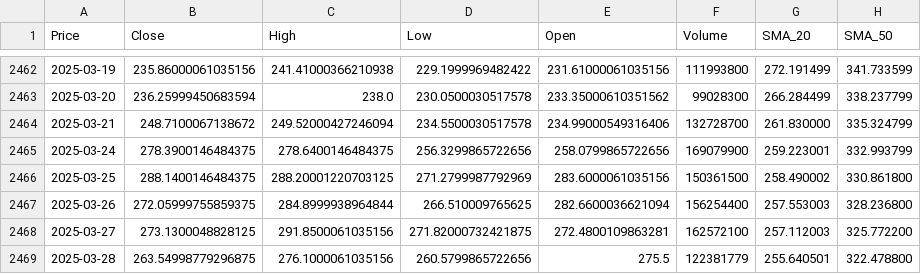
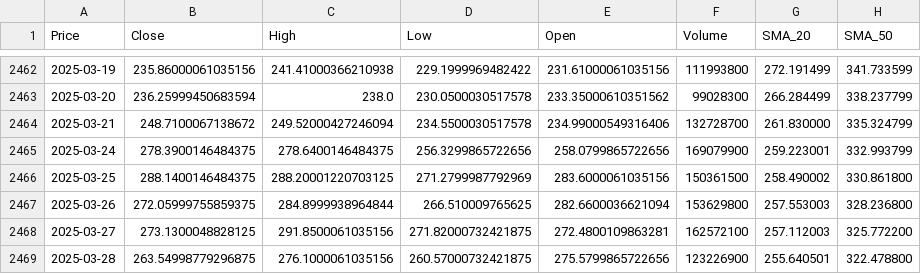
Before and after one commit to Tannngoc/Capstone2_project_BE, a CSV file: app/db/TSLA_stock.csv, drawn as a sheet; only a part is shown, gaps mark what is left out; the diff names each change by its address in the sheet, - before the commit and + after, or states it on an @@ line.

```diff
--- a/app/db/TSLA_stock.csv
+++ b/app/db/TSLA_stock.csv
-F2467 (Volume): 156254400
+F2467 (Volume): 153629800
-D2469 (Low): 260.5799865722656
+D2469 (Low): 260.57000732421875
-E2469 (Open): 275.5
+E2469 (Open): 275.5799865722656
-F2469 (Volume): 122381779
+F2469 (Volume): 123226900
```
Also changed, not shown: app/db/AAPL_stock.csv, app/db/IBM_stock.csv, 2 other files.
